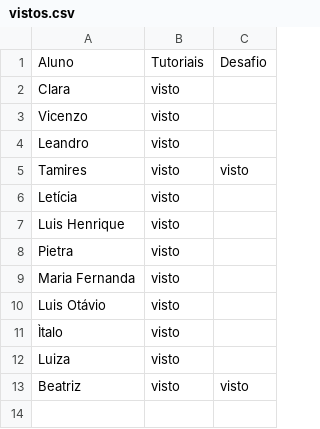
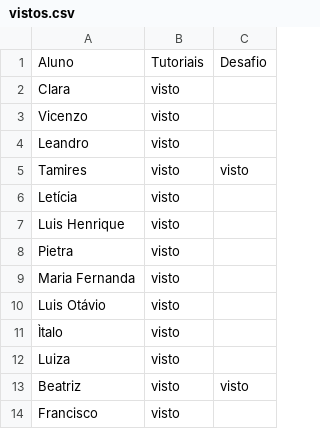
Before and after one commit to wellifabio/senai2026, a CSV file: ds/turmas/2DES_A/4º Semestre/03-ppdm2/aula05/vistos.csv, drawn as a sheet; the diff names each change by its address in the sheet, - before the commit and + after, or states it on an @@ line.

Commit message:
vistos

```diff
--- a/ds/turmas/2DES_A/4º Semestre/03-ppdm2/aula05/vistos.csv
+++ b/ds/turmas/2DES_A/4º Semestre/03-ppdm2/aula05/vistos.csv
+row 14: Francisco | visto
```
